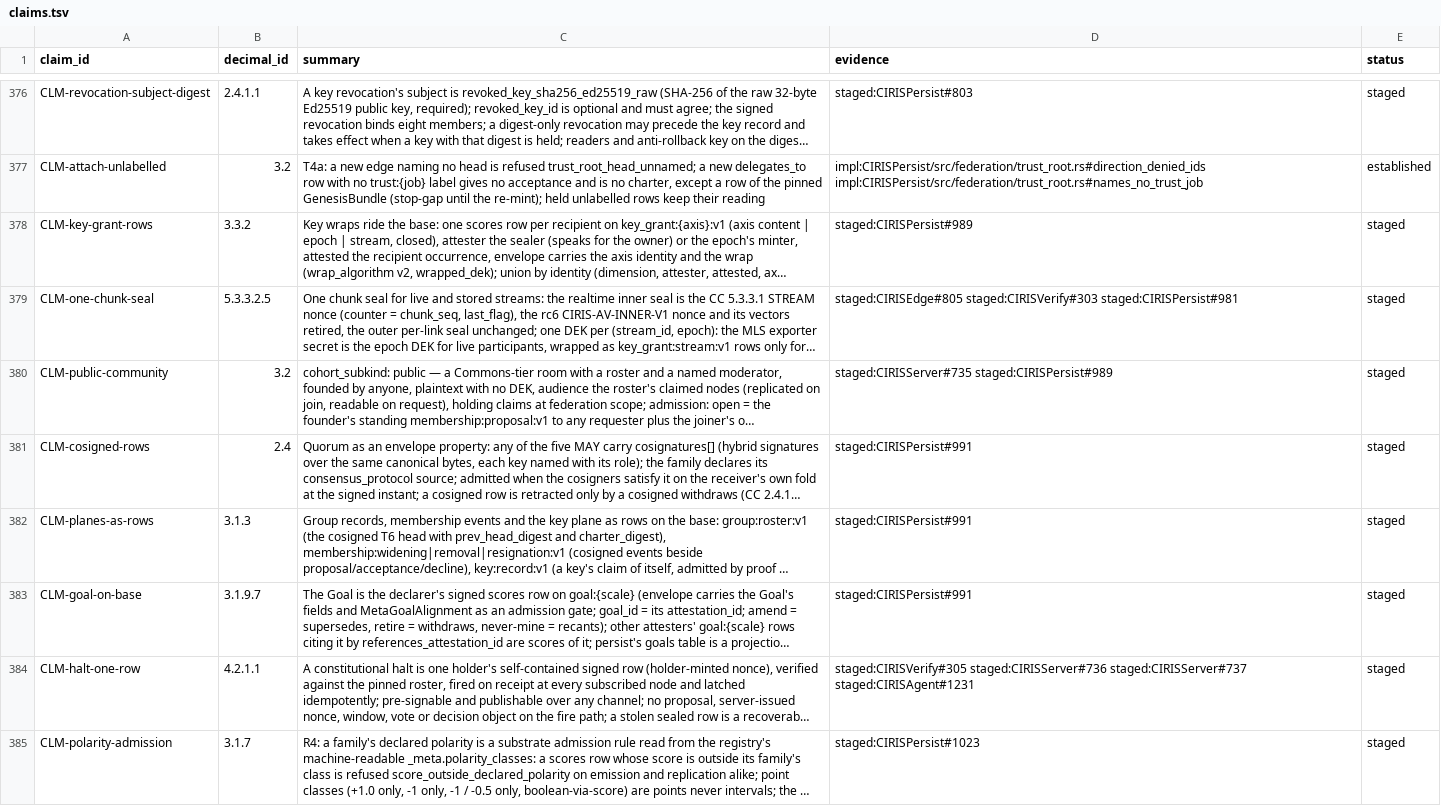
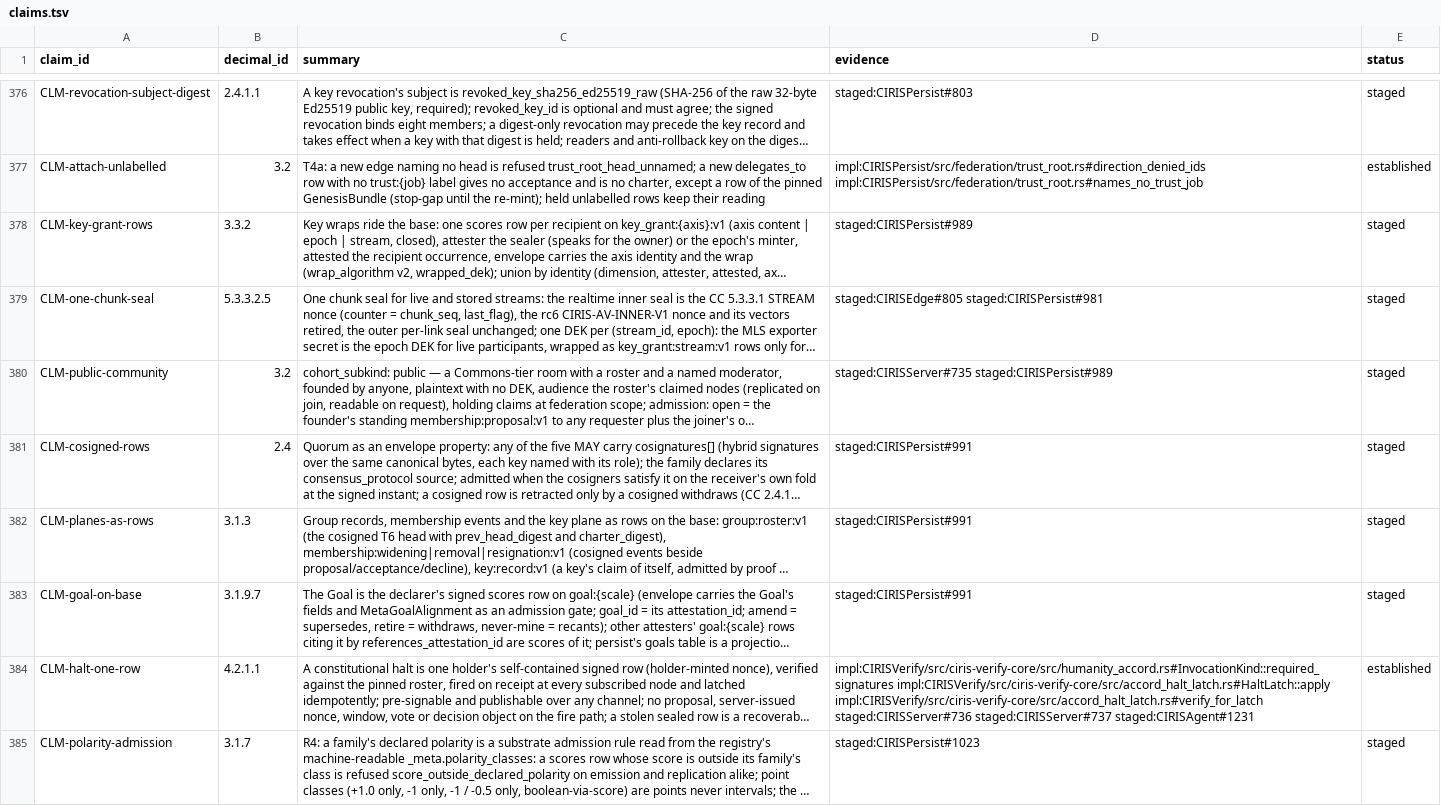
Before and after one commit to CIRISAI/CIRISConstitution, a TSV file: constitution/claims.tsv, drawn as a sheet; only a part is shown, gaps mark what is left out; long unchanged cells end in …; the diff names each change by its address in the sheet, - before the commit and + after, or states it on an @@ line.

```diff
--- a/constitution/claims.tsv
+++ b/constitution/claims.tsv
-D379 (evidence): staged:CIRISEdge#805 staged:CIRISVerify#303 staged:CIRISPersist#981
+D379 (evidence): staged:CIRISEdge#805 staged:CIRISPersist#981
-D384 (evidence): staged:CIRISVerify#305 staged:CIRISServer#736 staged:CIRISServer#737…
+D384 (evidence): impl:CIRISVerify/src/ciris-verify-core/src/humanity_accord.rs#InvocationKind::required_signatures impl:CIRISVerify/src/ciris-verify-core/src/accord_halt_latch.rs#HaltLatch::apply impl:CIRISVerify/src/ciris-verify-core/src/accord_halt_latch.rs#verify_for_latch staged:CIRISServer#736 staged:CIRISServer#737…
-E384 (status): staged
+E384 (status): established
```
Also changed, not shown: constitution/evidence_pins.tsv, 10 other files.
